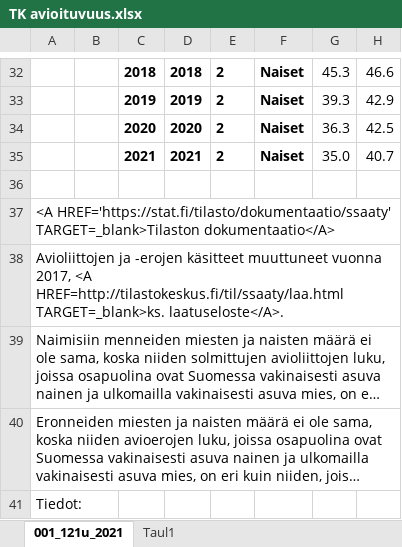
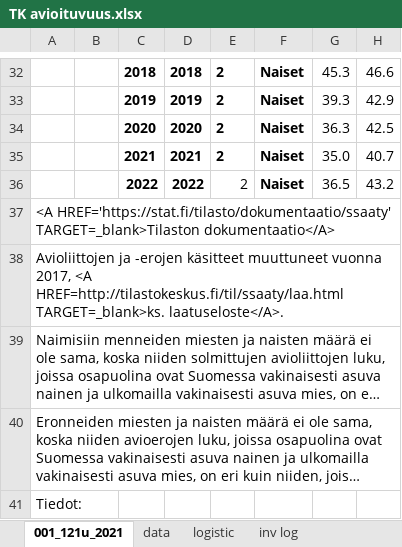
Before and after one commit to ajtanskanen/Syntyvyyden-tekij-t, an Excel workbook: data/TK avioituvuus.xlsx, sheet 001_121u_2021, drawn as a sheet; only a part is shown, gaps mark what is left out; long unchanged cells end in …; values as stored, in another font and other column widths than the file's, no borders; the diff names each change by its address in the sheet, - before the commit and + after, or states it on an @@ line.

```diff
--- a/data/TK avioituvuus.xlsx (sheet 001_121u_2021)
+++ b/data/TK avioituvuus.xlsx (sheet 001_121u_2021)
-sheet tab: Taul1
+sheet tab: data
+sheet tab: logistic
+sheet tab: inv log
-row 36: (empty)
+row 36:  |  | 2022 | 2022 | 2 | Naiset | 36.5 | 43.2
```
Also changed, not shown: sheet data, formulas that keep their value, charts or pictures, data/aineisto_2023.xlsx, data/aineisto_rev2023_v3.xlsx, 44 other files.
